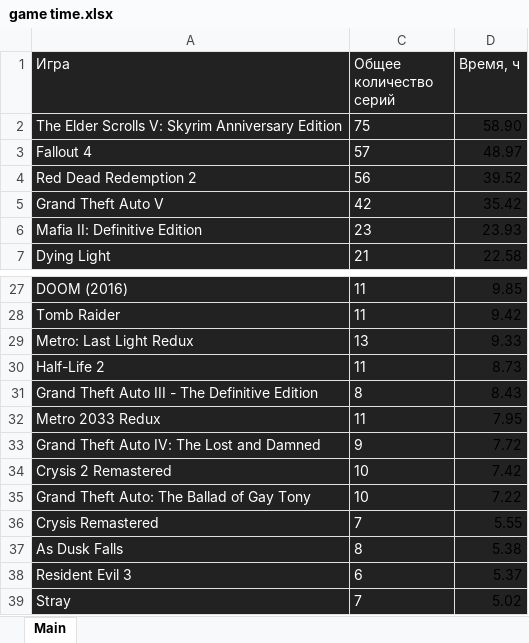
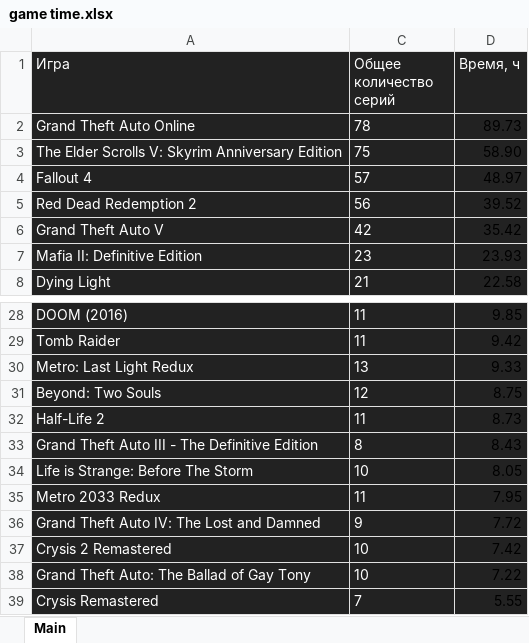
Before and after one commit to PaceGG/Episode-Chooser, an Excel workbook: game time.xlsx, sheet Main, drawn as a sheet; only a part is shown, gaps mark what is left out; the shorter side is filled out with more unchanged rows; values as stored, in another font and other column widths than the file's, no borders; conditional formats not drawn; the diff names each change by its address in the sheet, - before the commit and + after, or states it on an @@ line.

Commit message:
Added a time record

```diff
--- a/game time.xlsx (sheet Main)
+++ b/game time.xlsx (sheet Main)
+row 2: Grand Theft Auto Online | 78 | 89.73
+row 31: Beyond: Two Souls | 12 | 8.75
+row 34: Life is Strange: Before The Storm | 10 | 8.05
```
Also changed, not shown: 1 other file.
